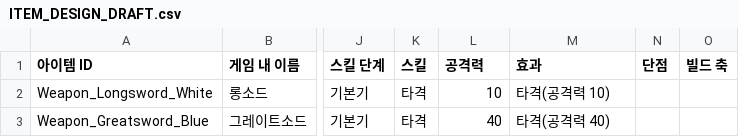
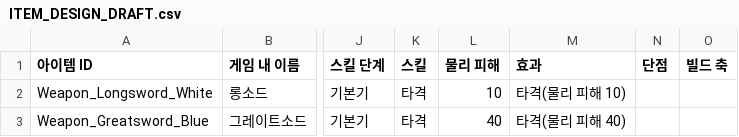
Before and after one commit to jaba001/ProjectA, a CSV file: DataCatalogs/ITEM_DESIGN_DRAFT.csv, drawn as a sheet; only a part is shown, gaps mark what is left out; the diff names each change by its address in the sheet, - before the commit and + after, or states it on an @@ line.

```diff
--- a/DataCatalogs/ITEM_DESIGN_DRAFT.csv
+++ b/DataCatalogs/ITEM_DESIGN_DRAFT.csv
-L1: 공격력
+L1: 물리 피해
-M2 (효과): 타격(공격력 10)
+M2 (효과): 타격(물리 피해 10)
-M3 (효과): 타격(공격력 40)
+M3 (효과): 타격(물리 피해 40)
```
Also changed, not shown: 1 other file.
